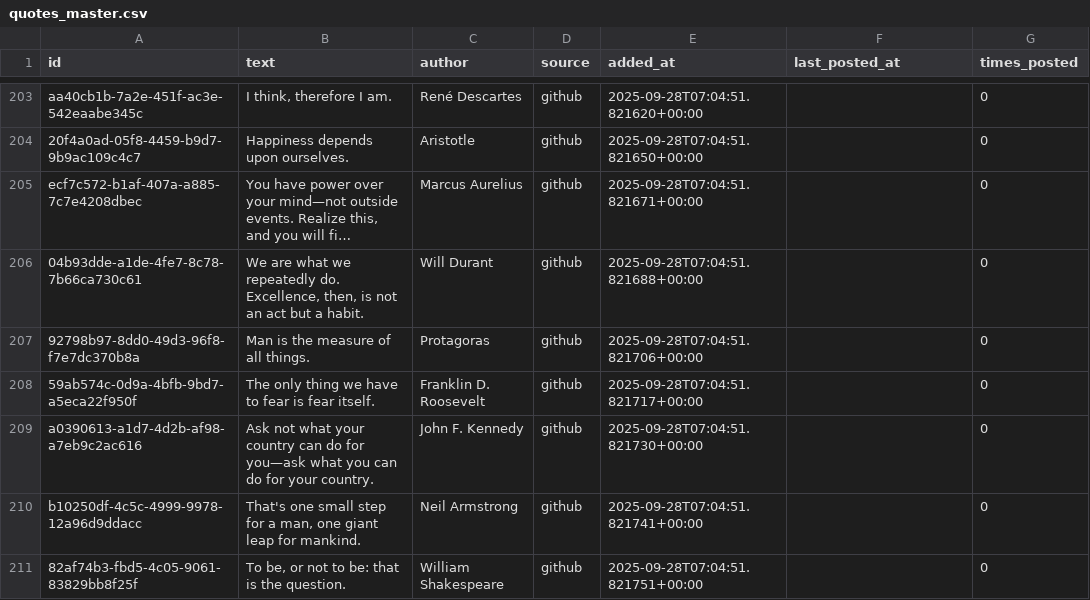
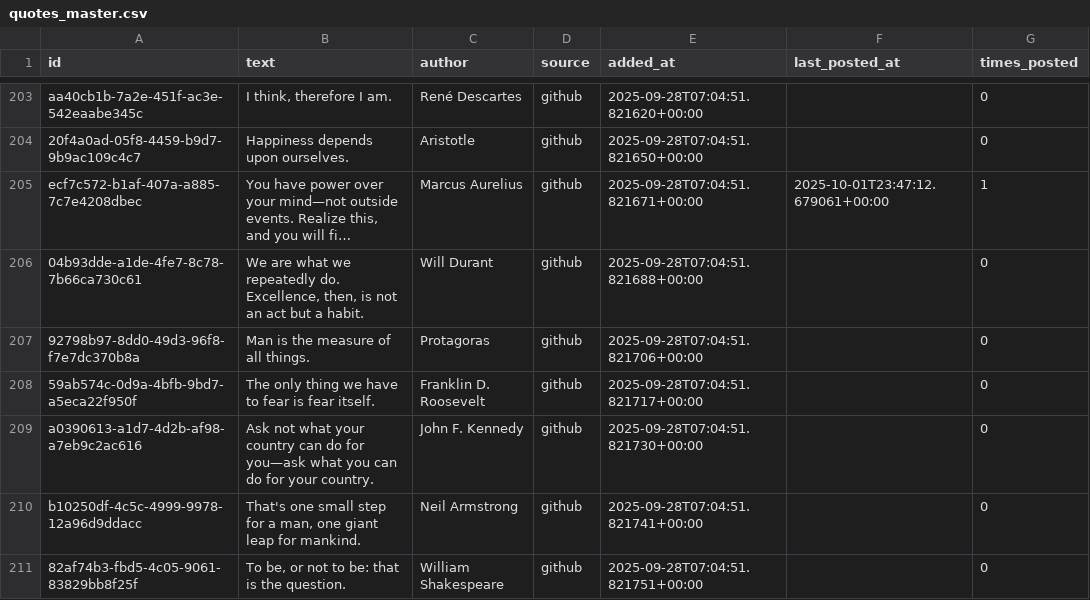
Before and after one commit to Femidev1/lifemaxxer, a CSV file: quotes_master.csv, drawn as a sheet; only a part is shown, gaps mark what is left out; long unchanged cells end in …; the diff names each change by its address in the sheet, - before the commit and + after, or states it on an @@ line.

```diff
--- a/quotes_master.csv
+++ b/quotes_master.csv
-F205 (last_posted_at): (empty)
+F205 (last_posted_at): 2025-10-01T23:47:12.679061+00:00
-G205 (times_posted): 0
+G205 (times_posted): 1
```
Also changed, not shown: 1 other file.
